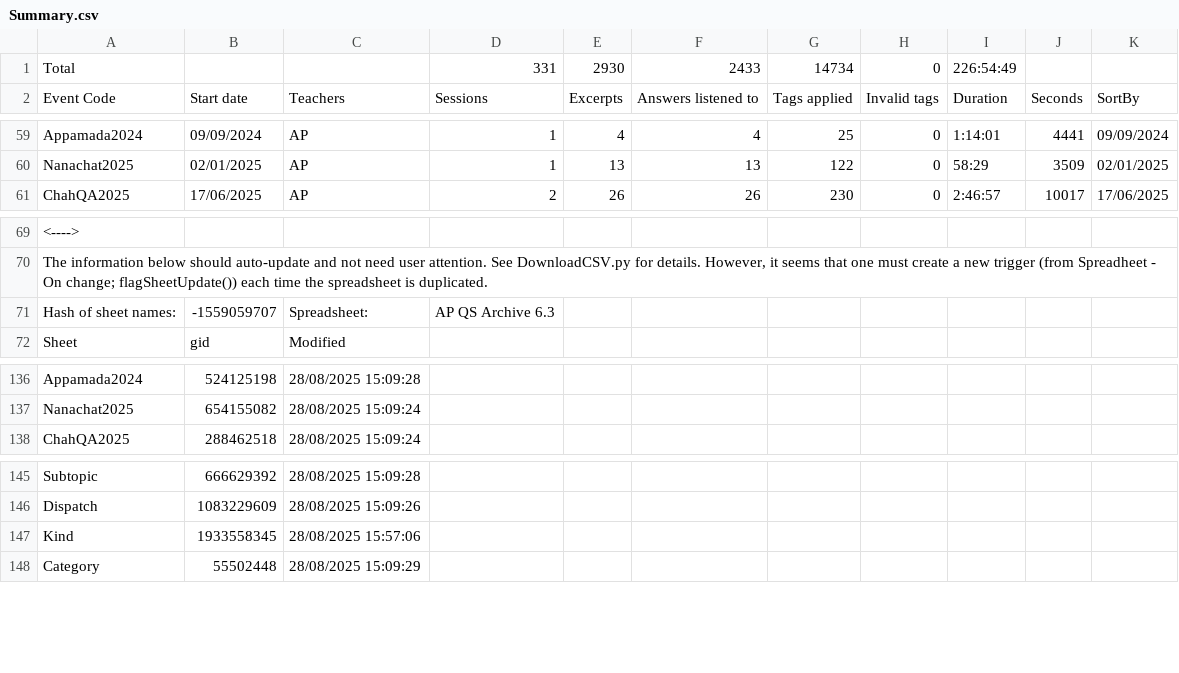
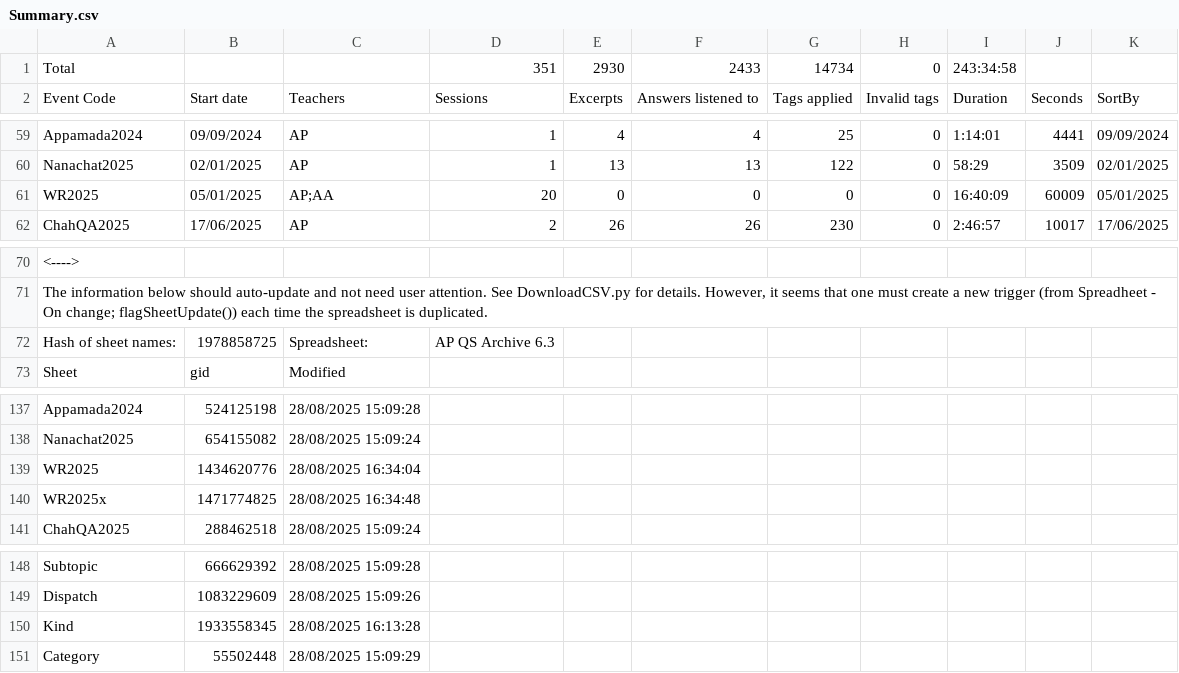
Before and after one commit to Kaccana-Bhikkhu/qs-archive, a CSV file: csv/Summary.csv, drawn as a sheet; only a part is shown, gaps mark what is left out; addresses are those after the commit; the diff names each change by its address in the sheet, - before the commit and + after, or states it on an @@ line.

```diff
--- a/csv/Summary.csv
+++ b/csv/Summary.csv
-D1: 331
+D1: 351
-I1: 226:54:49
+I1: 243:34:58
+row 61: WR2025 | 05/01/2025 | AP;AA | 20 | 0 | 0 | 0 | 0 | 16:40:09 | 60009 | 05/01/2025
-B72: -1559059707
+B72: 1978858725
+row 139: WR2025 | 1434620776 | 28/08/2025 16:34:04
+row 140: WR2025x | 1471774825 | 28/08/2025 16:34:48
-C150: 28/08/2025 15:57:06
+C150: 28/08/2025 16:13:28
```
Also changed, not shown: audio/sessionsNoUpload/WR2025/Processed.csv, audio/sessionsNoUpload/WR2025/Sessions.csv, 18 other files.
